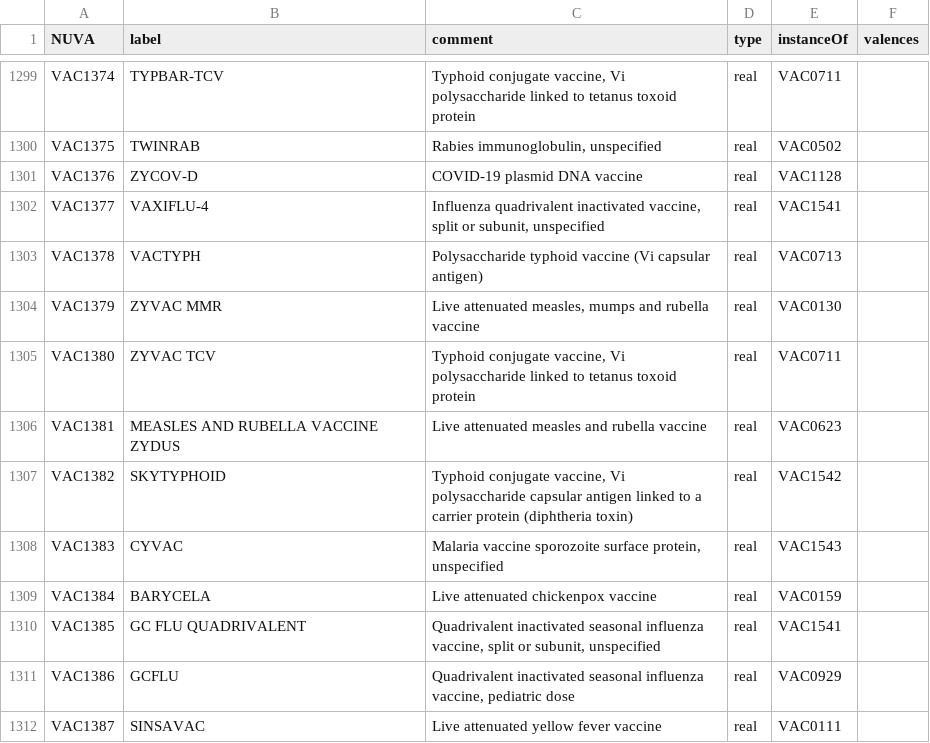
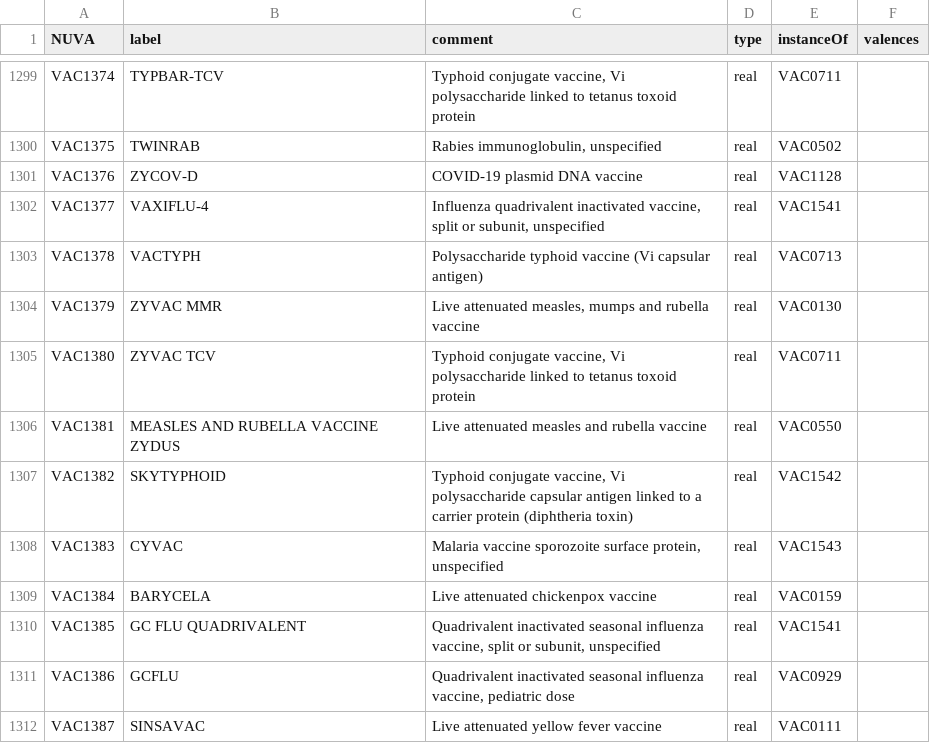
Before and after one commit to IVC-NUVA/NUVA, a CSV file: Exports/CSV/nuva_vaccines_de.csv, drawn as a sheet; only a part is shown, gaps mark what is left out.

```diff
--- a/Exports/CSV/nuva_vaccines_de.csv
+++ b/Exports/CSV/nuva_vaccines_de.csv
@@ -1306,3 +1306,3 @@ VAC1379,ZYVAC MMR,"Live attenuated measles, mumps and rubella vaccine",real,VAC0
 VAC1380,ZYVAC TCV,"Typhoid conjugate vaccine, Vi polysaccharide linked to tetanus toxoid protein",real,VAC0711,
-VAC1381,MEASLES AND RUBELLA VACCINE ZYDUS,Live attenuated measles and rubella vaccine,real,VAC0623,
+VAC1381,MEASLES AND RUBELLA VACCINE ZYDUS,Live attenuated measles and rubella vaccine,real,VAC0550,
 VAC1382,SKYTYPHOID,"Typhoid conjugate vaccine, Vi polysaccharide capsular antigen linked to a carrier protein (diphtheria toxin)",real,VAC1542,
```
Also changed, not shown: Exports/CSV/nuva_vaccines_el.csv, Exports/CSV/nuva_vaccines_en.csv, 20 other files.
